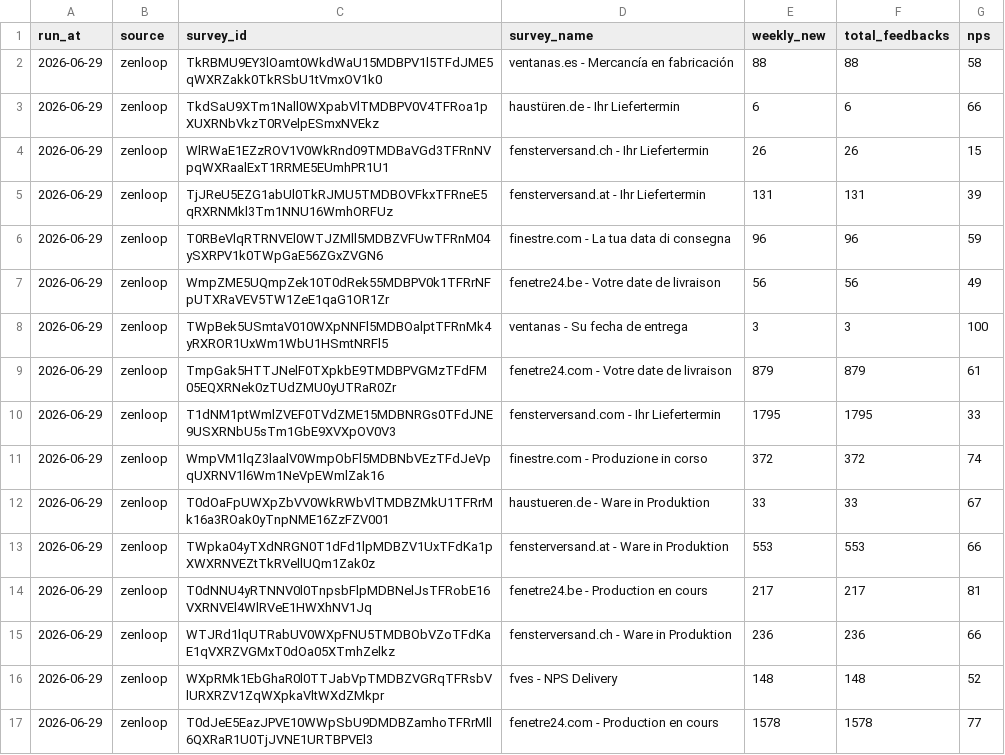
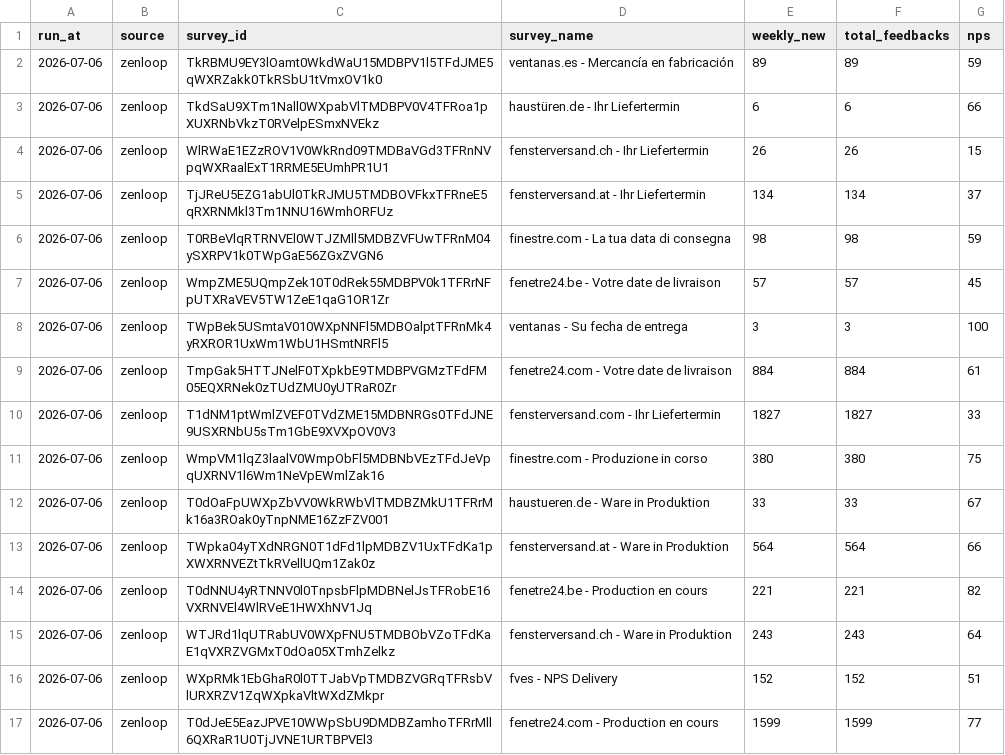
Before and after one commit to efaisst/etrusted-weekly-reviews, a CSV file: weekly_summary_zenloop_surveys.csv, drawn as a sheet; only a part is shown; the diff covers the shown part only.

```diff
--- a/weekly_summary_zenloop_surveys.csv
+++ b/weekly_summary_zenloop_surveys.csv
@@ -1,17 +1,17 @@
 run_at,source,survey_id,survey_name,weekly_new,total_feedbacks,nps
-2026-06-29,zenloop,TkRBMU9EY3lOamt0WkdWaU15MDBPV1l5TFdJME5qWXRZakk0TkRSbU1tVmxOV1k0,ventanas.es - Mercancía en fabricación,88,88,58
-2026-06-29,zenloop,TkdSaU9XTm1Nall0WXpabVlTMDBPV0V4TFRoa1pXUXRNbVkzT0RVelpESmxNVEkz,haustüren.de - Ihr Liefertermin,6,6,66
-2026-06-29,zenloop,WlRWaE1EZzROV1V0WkRnd09TMDBaVGd3TFRnNVpqWXRaalExT1RRME5EUmhPR1U1,fensterversand.ch - Ihr Liefertermin,26,26,15
-2026-06-29,zenloop,TjJReU5EZG1abUl0TkRJMU5TMDBOVFkxTFRneE5qRXRNMkl3Tm1NNU16WmhORFUz,fensterversand.at - Ihr Liefertermin,131,131,39
-2026-06-29,zenloop,T0RBeVlqRTRNVEl0WTJZMll5MDBZVFUwTFRnM04ySXRPV1k0TWpGaE56ZGxZVGN6,finestre.com - La tua data di consegna,96,96,59
-2026-06-29,zenloop,WmpZME5UQmpZek10T0dRek55MDBPV0k1TFRrNFpUTXRaVEV5TW1ZeE1qaG1OR1Zr,fenetre24.be - Votre date de livraison,56,56,49
-2026-06-29,zenloop,TWpBek5USmtaV010WXpNNFl5MDBOalptTFRnMk4yRXROR1UxWm1WbU1HSmtNRFl5,ventanas - Su fecha de entrega,3,3,100
-2026-06-29,zenloop,TmpGak5HTTJNelF0TXpkbE9TMDBPVGMzTFdFM05EQXRNek0zTUdZMU0yUTRaR0Zr,fenetre24.com - Votre date de livraison,879,879,61
-2026-06-29,zenloop,T1dNM1ptWmlZVEF0TVdZME15MDBNRGs0TFdJNE9USXRNbU5sTm1GbE9XVXpOV0V3,fensterversand.com - Ihr Liefertermin,1795,1795,33
-2026-06-29,zenloop,WmpVM1lqZ3laalV0WmpObFl5MDBNbVEzTFdJeVpqUXRNV1l6Wm1NeVpEWmlZak16,finestre.com - Produzione in corso,372,372,74
-2026-06-29,zenloop,T0dOaFpUWXpZbVV0WkRWbVlTMDBZMkU1TFRrMk16a3ROak0yTnpNME16ZzFZV001,haustueren.de - Ware in Produktion,33,33,67
-2026-06-29,zenloop,TWpka04yTXdNRGN0T1dFd1lpMDBZV1UxTFdKa1pXWXRNVEZtTkRVellUQm1Zak0z,fensterversand.at - Ware in Produktion,553,553,66
-2026-06-29,zenloop,T0dNNU4yRTNNV0l0TnpsbFlpMDBNelJsTFRobE16VXRNVEl4WlRVeE1HWXhNV1Jq,fenetre24.be - Production en cours,217,217,81
-2026-06-29,zenloop,WTJRd1lqUTRabUV0WXpFNU5TMDBObVZoTFdKaE1qVXRZVGMxT0dOa05XTmhZelkz,fensterversand.ch - Ware in Produktion,236,236,66
-2026-06-29,zenloop,WXpRMk1EbGhaR0l0TTJabVpTMDBZVGRqTFRsbVlURXRZV1ZqWXpkaVltWXdZMkpr,fves - NPS Delivery,148,148,52
-2026-06-29,zenloop,T0dJeE5EazJPVE10WWpSbU9DMDBZamhoTFRrMll6QXRaR1U0TjJVNE1URTBPVEl3,fenetre24.com - Production en cours,1578,1578,77
+2026-07-06,zenloop,TkRBMU9EY3lOamt0WkdWaU15MDBPV1l5TFdJME5qWXRZakk0TkRSbU1tVmxOV1k0,ventanas.es - Mercancía en fabricación,89,89,59
+2026-07-06,zenloop,TkdSaU9XTm1Nall0WXpabVlTMDBPV0V4TFRoa1pXUXRNbVkzT0RVelpESmxNVEkz,haustüren.de - Ihr Liefertermin,6,6,66
+2026-07-06,zenloop,WlRWaE1EZzROV1V0WkRnd09TMDBaVGd3TFRnNVpqWXRaalExT1RRME5EUmhPR1U1,fensterversand.ch - Ihr Liefertermin,26,26,15
+2026-07-06,zenloop,TjJReU5EZG1abUl0TkRJMU5TMDBOVFkxTFRneE5qRXRNMkl3Tm1NNU16WmhORFUz,fensterversand.at - Ihr Liefertermin,134,134,37
+2026-07-06,zenloop,T0RBeVlqRTRNVEl0WTJZMll5MDBZVFUwTFRnM04ySXRPV1k0TWpGaE56ZGxZVGN6,finestre.com - La tua data di consegna,98,98,59
+2026-07-06,zenloop,WmpZME5UQmpZek10T0dRek55MDBPV0k1TFRrNFpUTXRaVEV5TW1ZeE1qaG1OR1Zr,fenetre24.be - Votre date de livraison,57,57,45
+2026-07-06,zenloop,TWpBek5USmtaV010WXpNNFl5MDBOalptTFRnMk4yRXROR1UxWm1WbU1HSmtNRFl5,ventanas - Su fecha de entrega,3,3,100
+2026-07-06,zenloop,TmpGak5HTTJNelF0TXpkbE9TMDBPVGMzTFdFM05EQXRNek0zTUdZMU0yUTRaR0Zr,fenetre24.com - Votre date de livraison,884,884,61
+2026-07-06,zenloop,T1dNM1ptWmlZVEF0TVdZME15MDBNRGs0TFdJNE9USXRNbU5sTm1GbE9XVXpOV0V3,fensterversand.com - Ihr Liefertermin,1827,1827,33
+2026-07-06,zenloop,WmpVM1lqZ3laalV0WmpObFl5MDBNbVEzTFdJeVpqUXRNV1l6Wm1NeVpEWmlZak16,finestre.com - Produzione in corso,380,380,75
+2026-07-06,zenloop,T0dOaFpUWXpZbVV0WkRWbVlTMDBZMkU1TFRrMk16a3ROak0yTnpNME16ZzFZV001,haustueren.de - Ware in Produktion,33,33,67
+2026-07-06,zenloop,TWpka04yTXdNRGN0T1dFd1lpMDBZV1UxTFdKa1pXWXRNVEZtTkRVellUQm1Zak0z,fensterversand.at - Ware in Produktion,564,564,66
+2026-07-06,zenloop,T0dNNU4yRTNNV0l0TnpsbFlpMDBNelJsTFRobE16VXRNVEl4WlRVeE1HWXhNV1Jq,fenetre24.be - Production en cours,221,221,82
+2026-07-06,zenloop,WTJRd1lqUTRabUV0WXpFNU5TMDBObVZoTFdKaE1qVXRZVGMxT0dOa05XTmhZelkz,fensterversand.ch - Ware in Produktion,243,243,64
+2026-07-06,zenloop,WXpRMk1EbGhaR0l0TTJabVpTMDBZVGRqTFRsbVlURXRZV1ZqWXpkaVltWXdZMkpr,fves - NPS Delivery,152,152,51
+2026-07-06,zenloop,T0dJeE5EazJPVE10WWpSbU9DMDBZamhoTFRrMll6QXRaR1U0TjJVNE1URTBPVEl3,fenetre24.com - Production en cours,1599,1599,77
```
Also changed, not shown: 24 edited cells elsewhere in this file.
